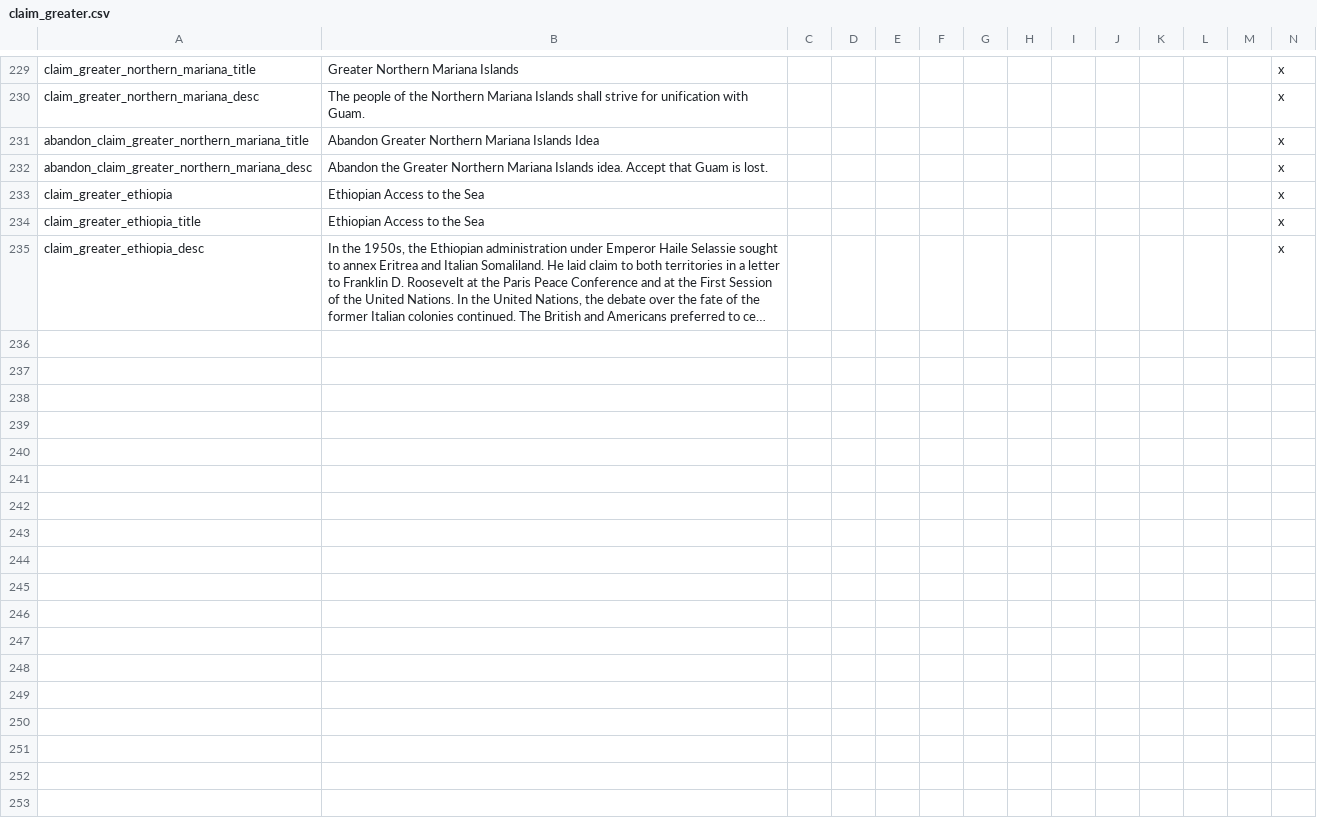
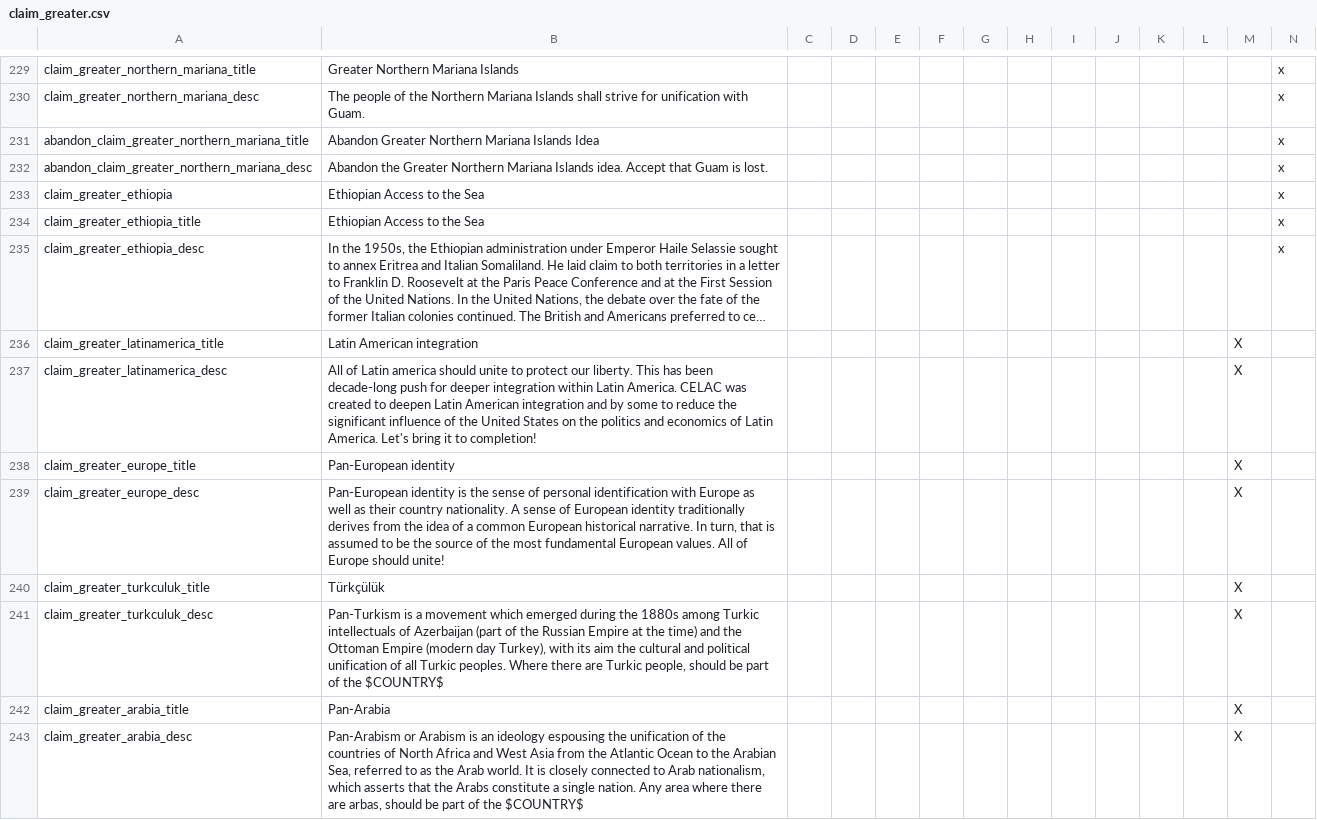
Before and after one commit to settintotrieste/Victoria-2-Cold-War-Enhancement-Mod-CWE, a CSV file: CWE/localisation/claim_greater.csv, drawn as a sheet; only a part is shown, gaps mark what is left out; long unchanged cells end in …; rows hold the shown columns only; the diff names each change by its address in the sheet, - before the commit and + after, or states it on an @@ line.

Commit message:
Close #301 Close #298

```diff
--- a/CWE/localisation/claim_greater.csv
+++ b/CWE/localisation/claim_greater.csv
+row 236: claim_greater_latinamerica_title | Latin American integration |  |  |  |  |  |  |  |  |  |  | X
+row 237: claim_greater_latinamerica_desc | All of Latin america should unite to protect our liberty. This has been decade-long push for deeper integration within Latin America. CELAC was created to deepen Latin American integration and by some to reduce the significant influence of the United States on the politics and economics of Latin America. Let's bring it to completion! |  |  |  |  |  |  |  |  |  |  | X
+row 238: claim_greater_europe_title | Pan-European identity |  |  |  |  |  |  |  |  |  |  | X
+row 239: claim_greater_europe_desc | Pan-European identity is the sense of personal identification with Europe as well as their country nationality. A sense of European identity traditionally derives from the idea of a common European historical narrative. In turn, that is assumed to be the source of the most fundamental European values. All of Europe should unite! |  |  |  |  |  |  |  |  |  |  | X
+row 240: claim_greater_turkculuk_title | Türkçülük |  |  |  |  |  |  |  |  |  |  | X
+row 241: claim_greater_turkculuk_desc | Pan-Turkism is a movement which emerged during the 1880s among Turkic intellectuals of Azerbaijan (part of the Russian Empire at the time) and the Ottoman Empire (modern day Turkey), with its aim the cultural and political unification of all Turkic peoples. Where there are Turkic people, should be part of the $COUNTRY$ |  |  |  |  |  |  |  |  |  |  | X
+row 242: claim_greater_arabia_title | Pan-Arabia |  |  |  |  |  |  |  |  |  |  | X
+row 243: claim_greater_arabia_desc | Pan-Arabism or Arabism is an ideology espousing the unification of the countries of North Africa and West Asia from the Atlantic Ocean to the Arabian Sea, referred to as the Arab world. It is closely connected to Arab nationalism, which asserts that the Arabs constitute a single nation. Any area where there are arbas, should be part of the $COUNTRY$ |  |  |  |  |  |  |  |  |  |  | X
```
Also changed, not shown: 14 other files.
